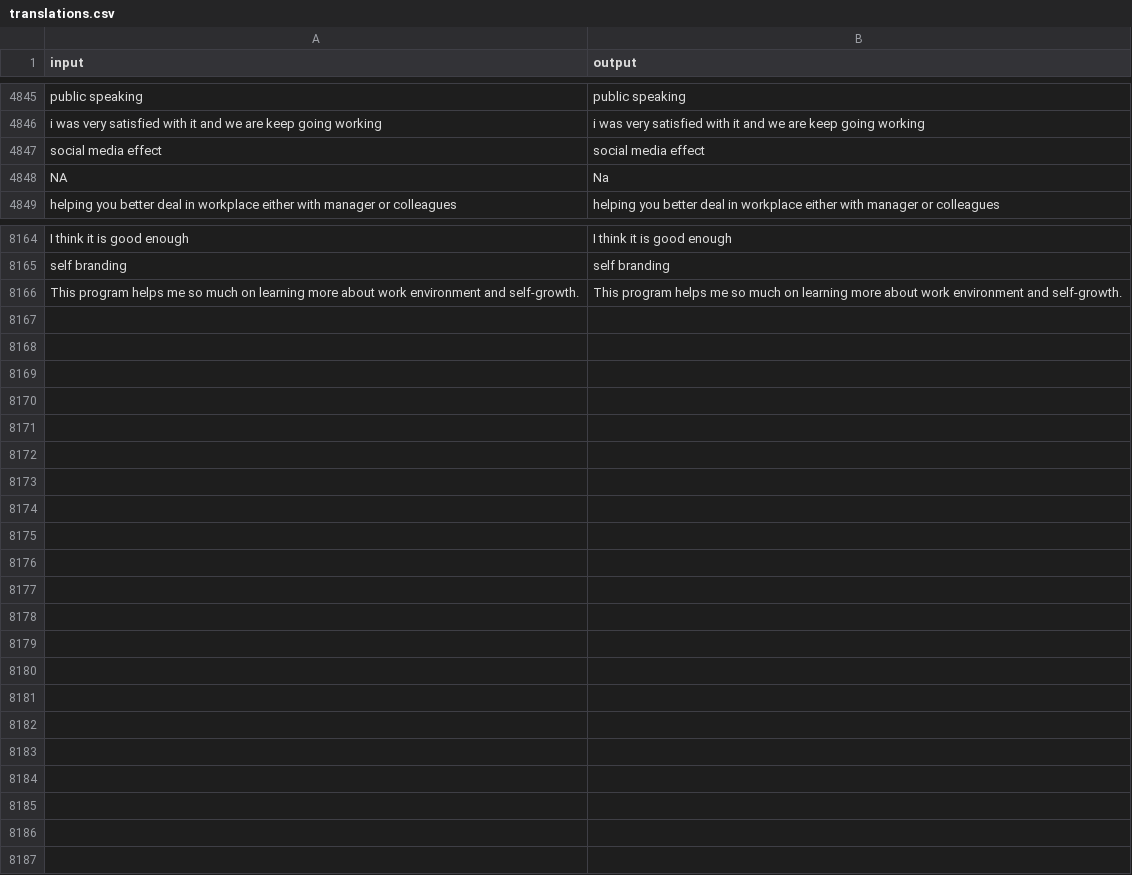
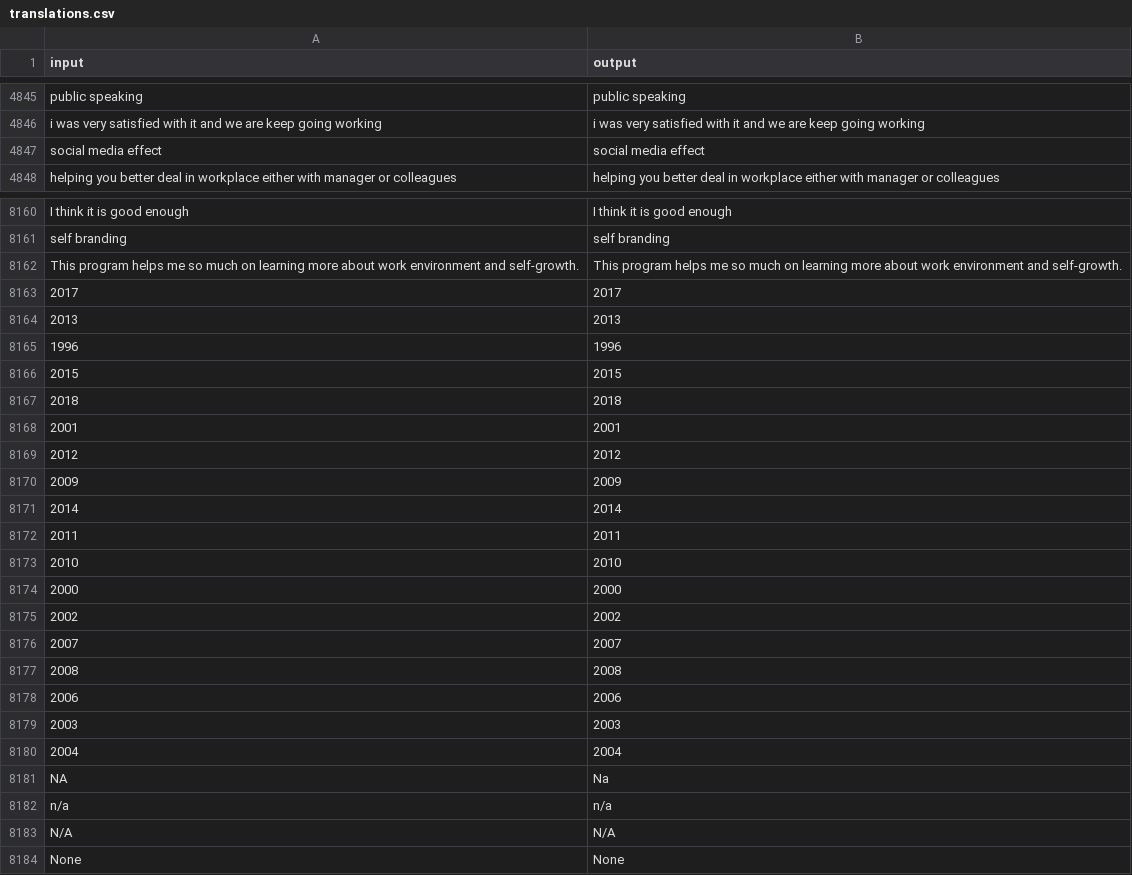
Before and after one commit to MeghaB94/capstone, a CSV file: local_dump/translations.csv, drawn as a sheet; only a part is shown, gaps mark what is left out; the diff names each change by its address in the sheet, - before the commit and + after, or states it on an @@ line.

```diff
--- a/local_dump/translations.csv
+++ b/local_dump/translations.csv
+row 8163: 2017 | 2017
+row 8164: 2013 | 2013
+row 8165: 1996 | 1996
+row 8166: 2015 | 2015
+row 8167: 2018 | 2018
+row 8168: 2001 | 2001
+row 8169: 2012 | 2012
+row 8170: 2009 | 2009
+row 8171: 2014 | 2014
+row 8172: 2011 | 2011
+row 8173: 2010 | 2010
+row 8174: 2000 | 2000
+row 8175: 2002 | 2002
+row 8176: 2007 | 2007
+row 8177: 2008 | 2008
+row 8178: 2006 | 2006
+row 8179: 2003 | 2003
+row 8180: 2004 | 2004
@@ row 4848 moved to row 8181: NA @@
@@ row 5179 moved to row 8182: n/a @@
@@ row 5203 moved to row 8183: N/A @@
@@ row 8105 moved to row 8184: None @@
```
Also changed, not shown: 5 other files.
